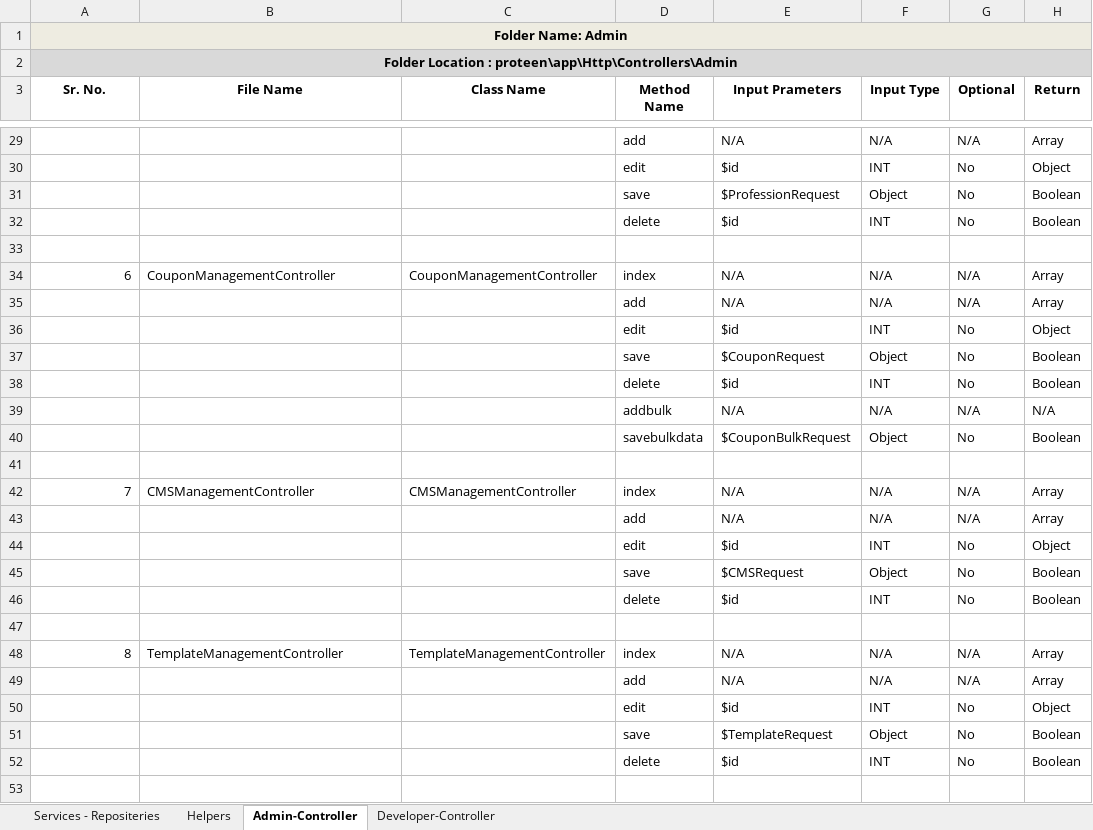
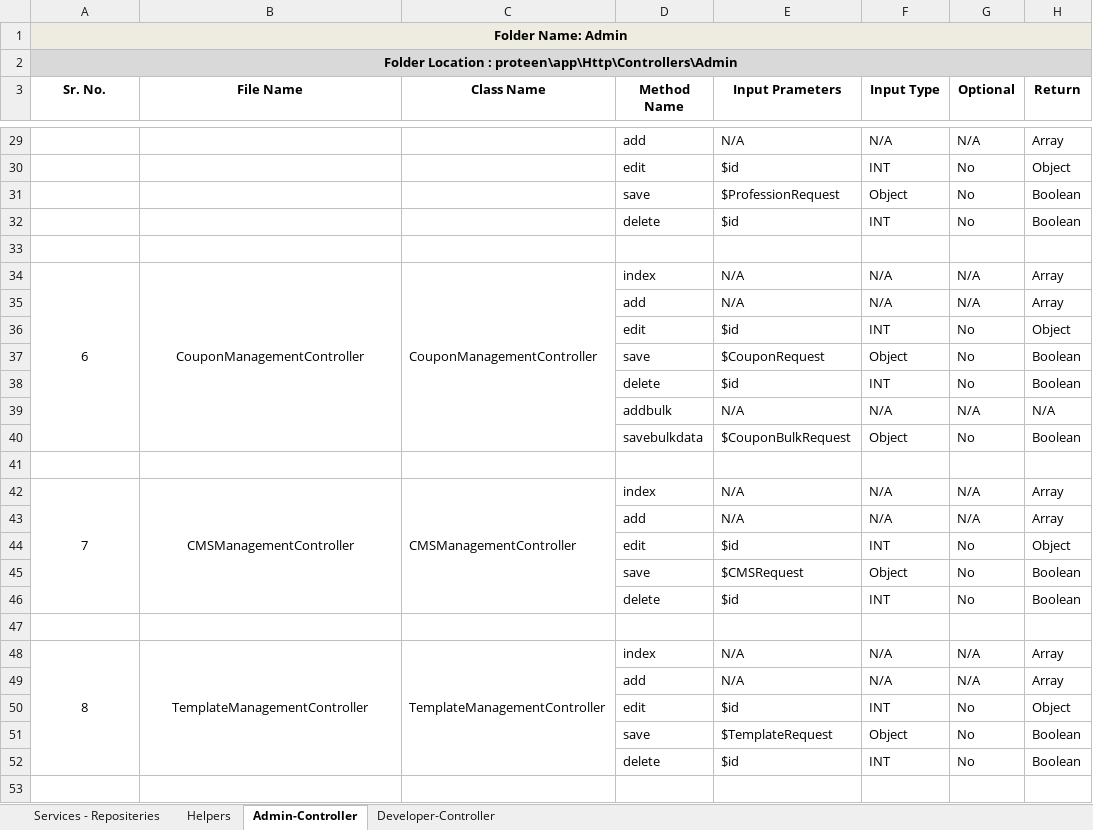
Before and after one commit to inxkrutik/proteendocs, an Excel workbook: Components.xlsx, sheet Admin-Controller, drawn as a sheet; only a part is shown, gaps mark what is left out; values as stored, in another font and other column widths than the file's, no borders; the diff covers the shown part only; the diff names each change by its address in the sheet, - before the commit and + after, or states it on an @@ line.

```diff
--- a/Components.xlsx (sheet Admin-Controller)
+++ b/Components.xlsx (sheet Admin-Controller)
-A34 alignment: right
+A34 alignment: center
+A34:A40 merged
-B34 alignment: left
+B34 alignment: center
+B34:B40 merged
+C34:C40 merged
-A42 alignment: right
+A42 alignment: center
+A42:A46 merged
-B42 alignment: left
+B42 alignment: center
+B42:B46 merged
+C42:C46 merged
-A48 alignment: right
+A48 alignment: center
+A48:A52 merged
-B48 alignment: left
+B48 alignment: center
+B48:B52 merged
+C48:C52 merged
```
Also changed, not shown: cell formats and merged cells elsewhere in this sheet, sheet Services - Repositeries, sheet Developer-Controller, sheet Helpers.
